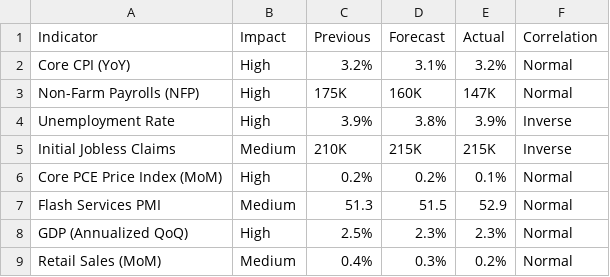
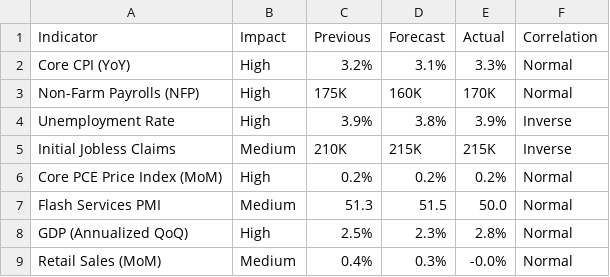
Before and after one commit to nithish72-web/macrolens, a CSV file: data.csv, drawn as a sheet.

```diff
--- a/data.csv
+++ b/data.csv
@@ -1,9 +1,9 @@
 Indicator,Impact,Previous,Forecast,Actual,Correlation
-Core CPI (YoY),High,3.2%,3.1%,3.2%,Normal
-Non-Farm Payrolls (NFP),High,175K,160K,147K,Normal
+Core CPI (YoY),High,3.2%,3.1%,3.3%,Normal
+Non-Farm Payrolls (NFP),High,175K,160K,170K,Normal
 Unemployment Rate,High,3.9%,3.8%,3.9%,Inverse
 Initial Jobless Claims,Medium,210K,215K,215K,Inverse
-Core PCE Price Index (MoM),High,0.2%,0.2%,0.1%,Normal
-Flash Services PMI,Medium,51.3,51.5,52.9,Normal
-GDP (Annualized QoQ),High,2.5%,2.3%,2.3%,Normal
-Retail Sales (MoM),Medium,0.4%,0.3%,0.2%,Normal
+Core PCE Price Index (MoM),High,0.2%,0.2%,0.2%,Normal
+Flash Services PMI,Medium,51.3,51.5,50.0,Normal
+GDP (Annualized QoQ),High,2.5%,2.3%,2.8%,Normal
+Retail Sales (MoM),Medium,0.4%,0.3%,-0.0%,Normal
```
